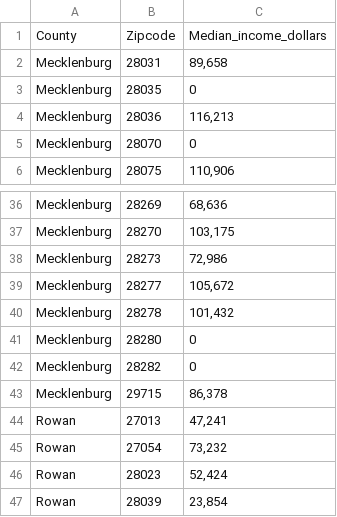
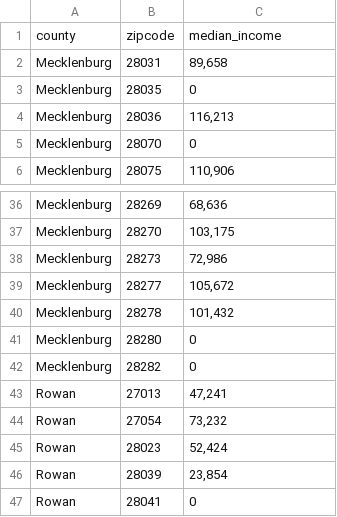
Before and after one commit to sbooysen/C-is-for-Cookie, a CSV file: Database/Median_income_by_zipcode.csv, drawn as a sheet; only a part is shown, gaps mark what is left out; the shorter side is filled out with more unchanged rows.

```diff
--- a/Database/Median_income_by_zipcode.csv
+++ b/Database/Median_income_by_zipcode.csv
@@ -1,2 +1,2 @@
-County,Zipcode,Median_income_dollars
+county,zipcode,median_income
 Mecklenburg,28031,"89,658"
@@ -42,3 +42,2 @@ Mecklenburg,28280,0
 Mecklenburg,28282,0
-Mecklenburg,29715,"86,378"
 Rowan,27013,"47,241"
```
Also changed, not shown: 4 other files.
